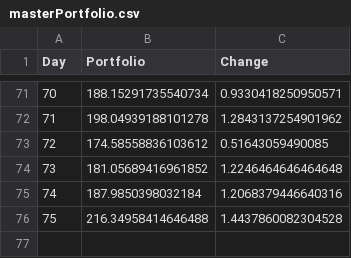
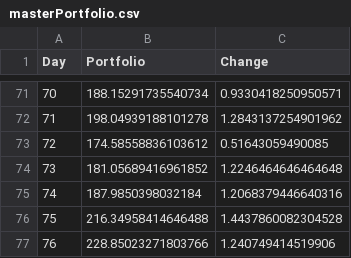
Before and after one commit to axz2000/sportsbook, a CSV file: BETATest/masterPortfolio.csv, drawn as a sheet; only a part is shown, gaps mark what is left out; the diff names each change by its address in the sheet, - before the commit and + after, or states it on an @@ line.

```diff
--- a/BETATest/masterPortfolio.csv
+++ b/BETATest/masterPortfolio.csv
+row 77: 76 | 228.85023271803766 | 1.240749414519906
```
Also changed, not shown: BETATest/masterDaily.csv, BETATest/masterDailyRecap.csv, 3 other files.
